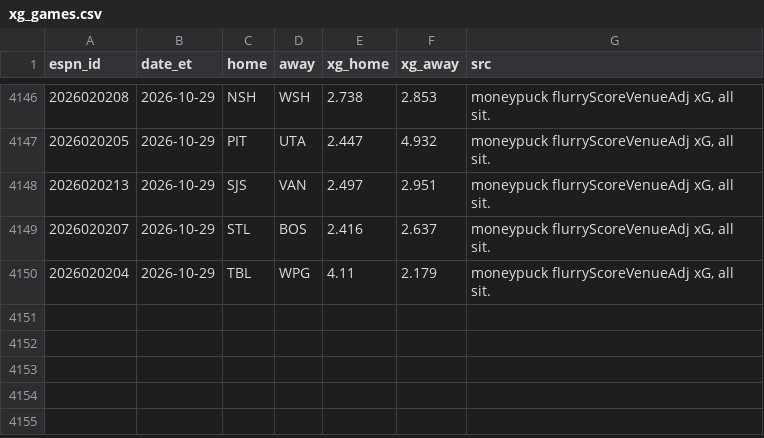
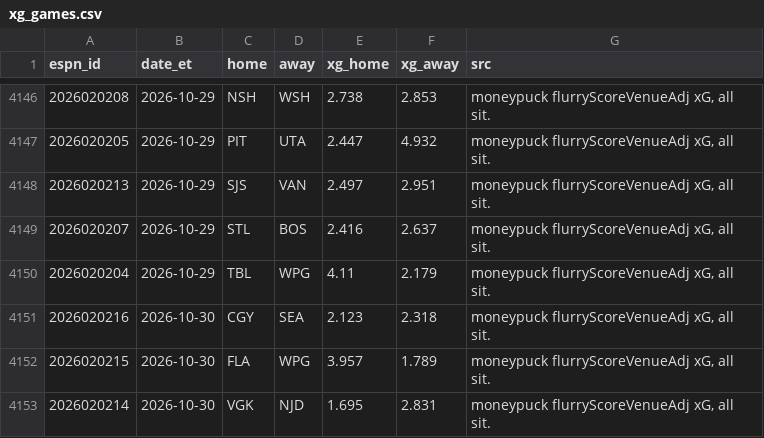
Before and after one commit to herrera32416-pixel/strawhat-desk, a CSV file: v1/data/history/nhl/xg_games.csv, drawn as a sheet; only a part is shown, gaps mark what is left out; the diff names each change by its address in the sheet, - before the commit and + after, or states it on an @@ line.

```diff
--- a/v1/data/history/nhl/xg_games.csv
+++ b/v1/data/history/nhl/xg_games.csv
+row 4151: 2026020216 | 2026-10-30 | CGY | SEA | 2.123 | 2.318 | moneypuck flurryScoreVenueAdj xG, all sit.
+row 4152: 2026020215 | 2026-10-30 | FLA | WPG | 3.957 | 1.789 | moneypuck flurryScoreVenueAdj xG, all sit.
+row 4153: 2026020214 | 2026-10-30 | VGK | NJD | 1.695 | 2.831 | moneypuck flurryScoreVenueAdj xG, all sit.
```
Also changed, not shown: v1/data/history/nhl/live_finals.csv, 15 other files.
